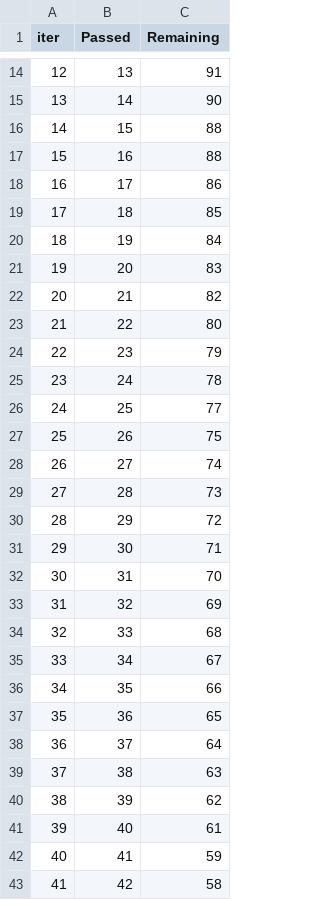
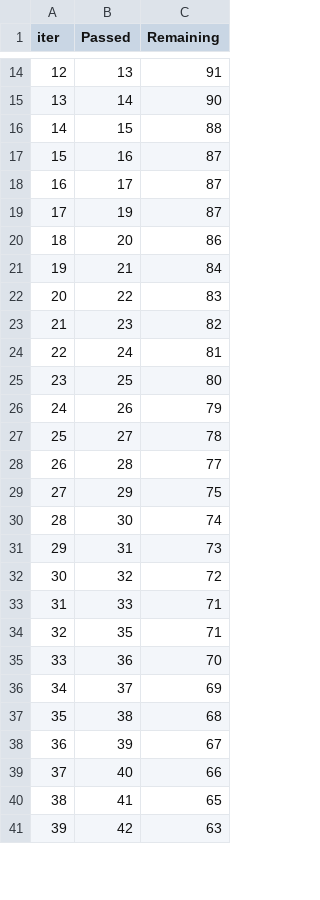
Before and after one commit to Rishabhmishra-tech/mlproject, a TSV file: catboost_info/time_left.tsv, drawn as a sheet; only a part is shown, gaps mark what is left out; removed rows and columns are numbered as before the commit, all else as after; the diff covers the shown part only; the diff names each change by its address in the sheet, - before the commit and + after, or states it on an @@ line.

```diff
--- a/catboost_info/time_left.tsv
+++ b/catboost_info/time_left.tsv
-C17 (Remaining): 88
+C17 (Remaining): 87
-C18 (Remaining): 86
+C18 (Remaining): 87
-row 19: 17 | 18 | 85
@@ column A (iter) renumbered between rows 19 and 95 @@
-C19 (Remaining): 84
+C19 (Remaining): 87
-C20 (Remaining): 83
+C20 (Remaining): 86
-C21 (Remaining): 82
+C21 (Remaining): 84
-C22 (Remaining): 80
+C22 (Remaining): 83
-C23 (Remaining): 79
+C23 (Remaining): 82
-C24 (Remaining): 78
+C24 (Remaining): 81
-C25 (Remaining): 77
+C25 (Remaining): 80
-C26 (Remaining): 75
+C26 (Remaining): 79
-C27 (Remaining): 74
+C27 (Remaining): 78
-C28 (Remaining): 73
+C28 (Remaining): 77
-C29 (Remaining): 72
+C29 (Remaining): 75
-C30 (Remaining): 71
+C30 (Remaining): 74
-C31 (Remaining): 70
+C31 (Remaining): 73
-C32 (Remaining): 69
+C32 (Remaining): 72
-C33 (Remaining): 68
+C33 (Remaining): 71
-row 35: 33 | 34 | 67
-C34 (Remaining): 66
+C34 (Remaining): 71
-C35 (Remaining): 65
+C35 (Remaining): 70
-C36 (Remaining): 64
+C36 (Remaining): 69
-C37 (Remaining): 63
+C37 (Remaining): 68
-C38 (Remaining): 62
+C38 (Remaining): 67
-C39 (Remaining): 61
+C39 (Remaining): 66
-C40 (Remaining): 59
+C40 (Remaining): 65
-C41 (Remaining): 58
+C41 (Remaining): 63
```
Also changed, not shown: 8 added rows, 6 removed rows and 61 edited cells elsewhere in this file, 2 other files.
